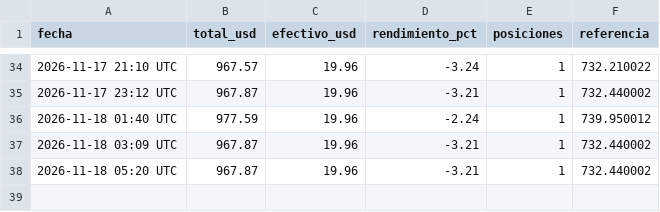
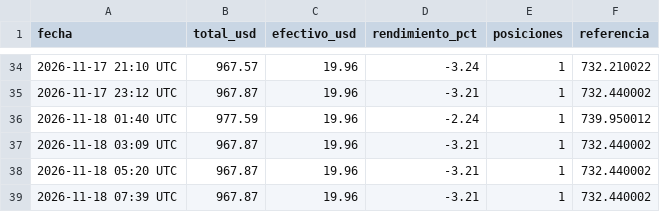
Before and after one commit to jonyhc97/bot-inversiones, a CSV file: datos/historial_acciones.csv, drawn as a sheet; only a part is shown, gaps mark what is left out.

```diff
--- a/datos/historial_acciones.csv
+++ b/datos/historial_acciones.csv
@@ -38 +38,2 @@
 2026-11-18 05:20 UTC,967.87,19.96,-3.21,1,732.440002
+2026-11-18 07:39 UTC,967.87,19.96,-3.21,1,732.440002
```
Also changed, not shown: datos/historial_cripto.csv, datos/historial_polymarket.csv, 2 other files.
